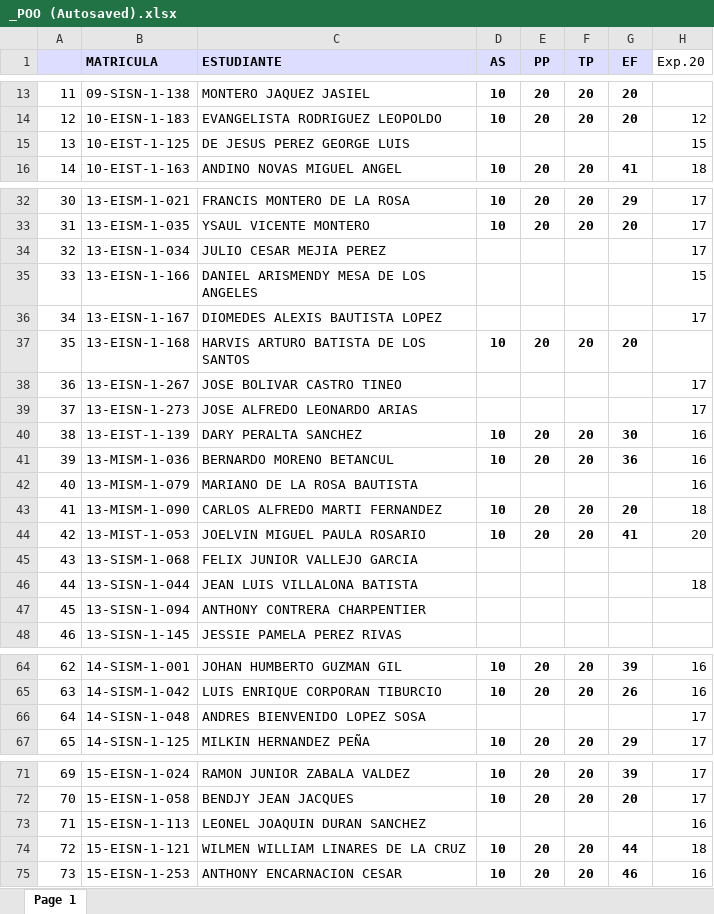
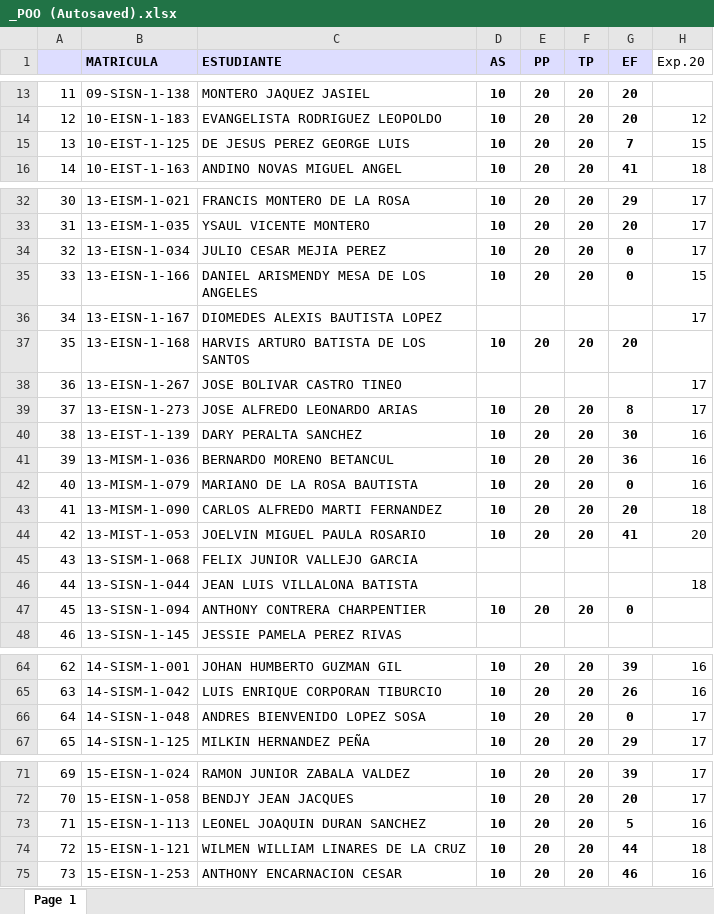
Before and after one commit to sgermosen/DocumentosUniversitarios, an Excel workbook: OYM/_DocumentosComunes/_POO (Autosaved).xlsx, sheet Page 1, drawn as a sheet; only a part is shown, gaps mark what is left out; values as stored, in another font and other column widths than the file's, no borders; the diff names each change by its address in the sheet, - before the commit and + after, or states it on an @@ line.

```diff
--- a/OYM/_DocumentosComunes/_POO (Autosaved).xlsx (sheet Page 1)
+++ b/OYM/_DocumentosComunes/_POO (Autosaved).xlsx (sheet Page 1)
-D15 (AS): (empty)
+D15 (AS): 10
-E15 (PP): (empty)
+E15 (PP): 20
-F15 (TP): (empty)
+F15 (TP): 20
-G15 (EF): (empty)
+G15 (EF): 7
-D34:D35 (AS): (empty)
+D34:D35 (AS): 10
-E34:E35 (PP): (empty)
+E34:E35 (PP): 20
-F34:F35 (TP): (empty)
+F34:F35 (TP): 20
-G34:G35 (EF): (empty)
+G34:G35 (EF): 0
-D39 (AS): (empty)
+D39 (AS): 10
-E39 (PP): (empty)
+E39 (PP): 20
-F39 (TP): (empty)
+F39 (TP): 20
-G39 (EF): (empty)
+G39 (EF): 8
-D42 (AS): (empty)
+D42 (AS): 10
-E42 (PP): (empty)
+E42 (PP): 20
-F42 (TP): (empty)
+F42 (TP): 20
-G42 (EF): (empty)
+G42 (EF): 0
-D47 (AS): (empty)
+D47 (AS): 10
-E47 (PP): (empty)
+E47 (PP): 20
-F47 (TP): (empty)
+F47 (TP): 20
-G47 (EF): (empty)
+G47 (EF): 0
-D66 (AS): (empty)
+D66 (AS): 10
-E66 (PP): (empty)
+E66 (PP): 20
-F66 (TP): (empty)
+F66 (TP): 20
-G66 (EF): (empty)
+G66 (EF): 0
-D73 (AS): (empty)
+D73 (AS): 10
-E73 (PP): (empty)
+E73 (PP): 20
-F73 (TP): (empty)
+F73 (TP): 20
-G73 (EF): (empty)
+G73 (EF): 5
```
Also changed, not shown: formulas that keep their value, OYM/_DocumentosComunes/_AL.xlsx, OYM/_DocumentosComunes/_BD (Autosaved).xlsx, 1 other file.
